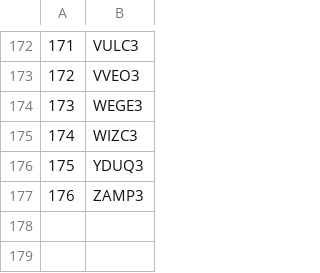
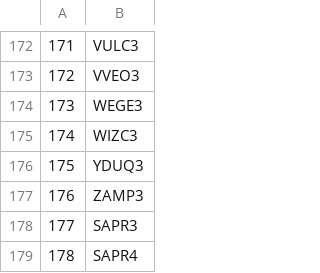
Before and after one commit to rafaelftourinho/python_para_investimentos, a CSV file: tickers_ibra.csv, drawn as a sheet; only a part is shown, gaps mark what is left out; the diff names each change by its address in the sheet, - before the commit and + after, or states it on an @@ line.

Commit message:
mudança de padronização e informações por ticker

```diff
--- a/tickers_ibra.csv
+++ b/tickers_ibra.csv
+row 178: 177 | SAPR3
+row 179: 178 | SAPR4
```
Also changed, not shown: 2 other files.
